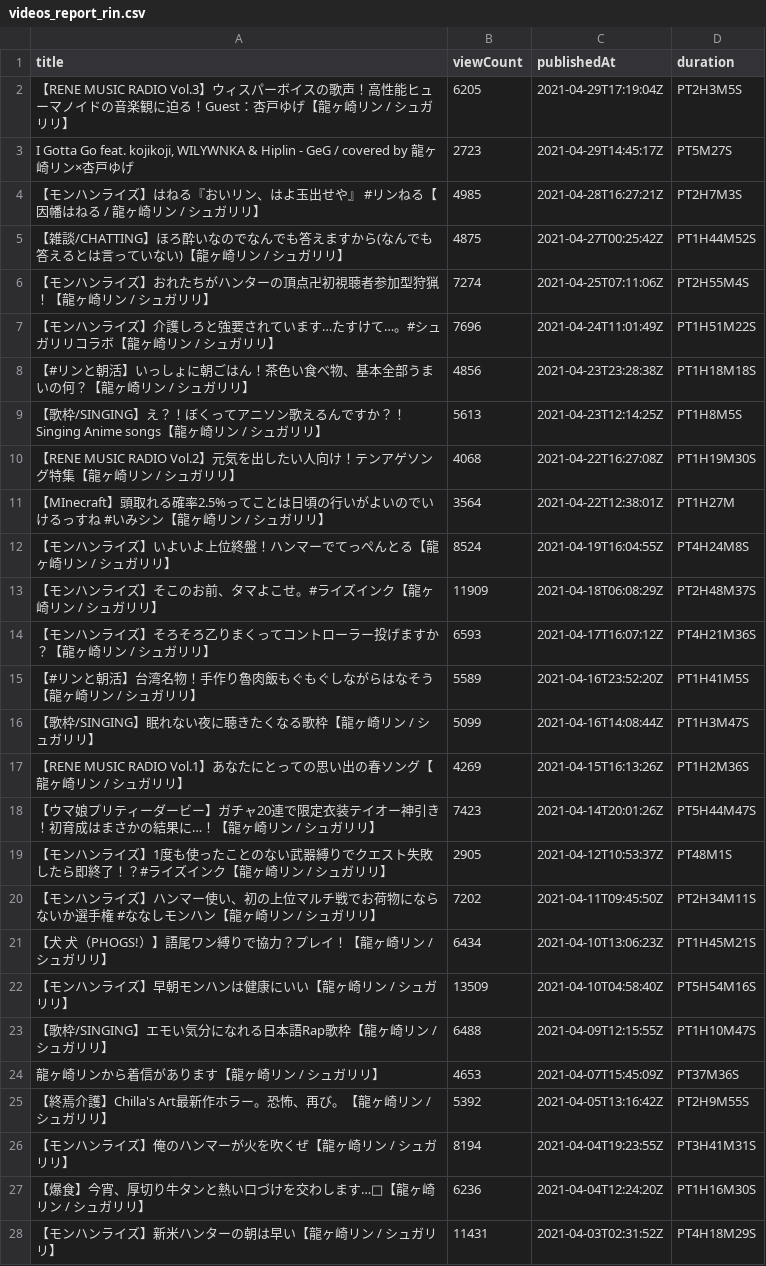
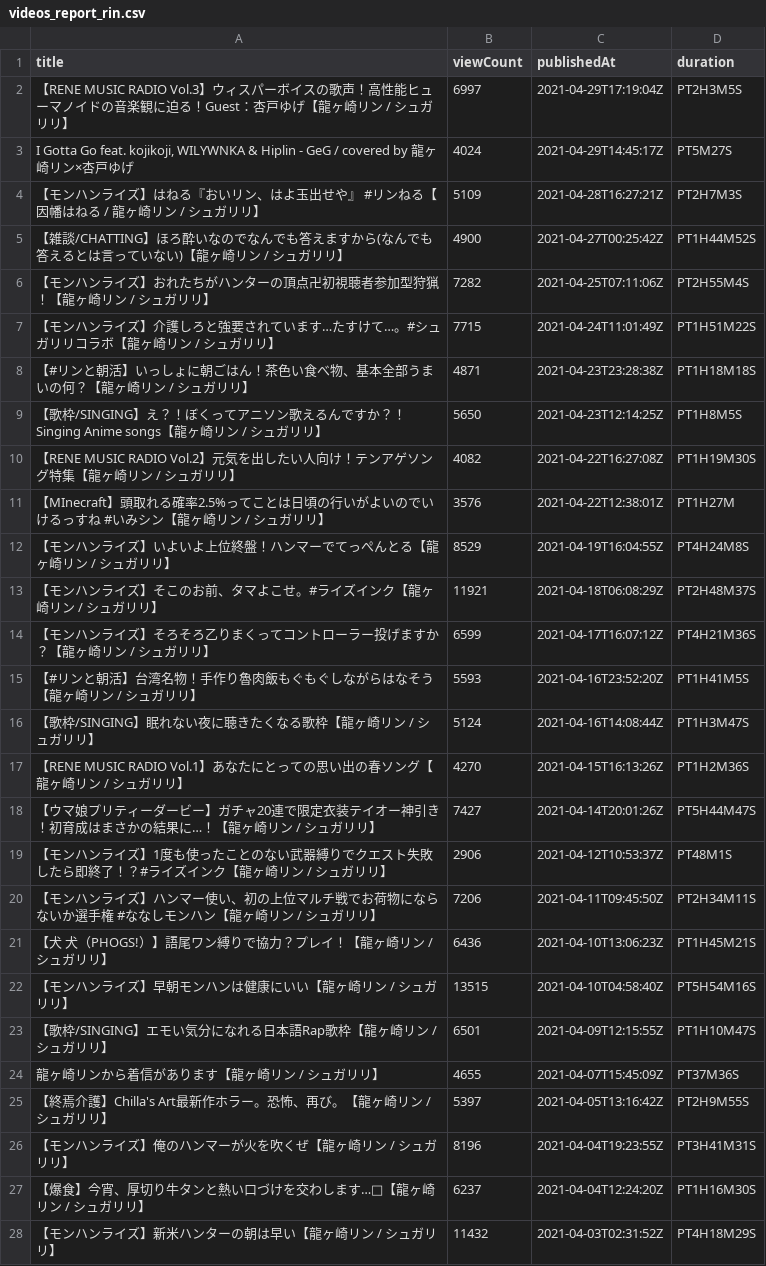
Before and after one commit to publictrain/oshihuya, a CSV file: videos_report_rin.csv, drawn as a sheet; only a part is shown; the diff covers the shown part only.

```diff
--- a/videos_report_rin.csv
+++ b/videos_report_rin.csv
@@ -1,28 +1,28 @@
 title,viewCount,publishedAt,duration
-【RENE MUSIC RADIO Vol.3】ウィスパーボイスの歌声！高性能ヒューマノイドの音楽観に迫る！Guest：杏戸ゆげ【龍ヶ崎リン / シュガリリ】,6205,2021-04-29T17:19:04Z,PT2H3M5S
-"I Gotta Go feat. kojikoji, WILYWNKA & Hiplin - GeG / covered by 龍ヶ崎リン×杏戸ゆげ",2723,2021-04-29T14:45:17Z,PT5M27S
-【モンハンライズ】はねる『おいリン、はよ玉出せや』 #リンねる【因幡はねる / 龍ヶ崎リン / シュガリリ】,4985,2021-04-28T16:27:21Z,PT2H7M3S
-【雑談/CHATTING】ほろ酔いなのでなんでも答えますから(なんでも答えるとは言っていない)【龍ヶ崎リン / シュガリリ】,4875,2021-04-27T00:25:42Z,PT1H44M52S
-【モンハンライズ】おれたちがハンターの頂点卍初視聴者参加型狩猟！【龍ヶ崎リン / シュガリリ】,7274,2021-04-25T07:11:06Z,PT2H55M4S
-【モンハンライズ】介護しろと強要されています…たすけて…。#シュガリリコラボ【龍ヶ崎リン / シュガリリ】,7696,2021-04-24T11:01:49Z,PT1H51M22S
-【#リンと朝活】いっしょに朝ごはん！茶色い食べ物、基本全部うまいの何？【龍ヶ崎リン / シュガリリ】,4856,2021-04-23T23:28:38Z,PT1H18M18S
-【歌枠/SINGING】え？！ぼくってアニソン歌えるんですか？！Singing Anime songs【龍ヶ崎リン / シュガリリ】,5613,2021-04-23T12:14:25Z,PT1H8M5S
-【RENE MUSIC RADIO Vol.2】元気を出したい人向け！テンアゲソング特集【龍ヶ崎リン / シュガリリ】,4068,2021-04-22T16:27:08Z,PT1H19M30S
-【MInecraft】頭取れる確率2.5%ってことは日頃の行いがよいのでいけるっすね #いみシン【龍ヶ崎リン / シュガリリ】,3564,2021-04-22T12:38:01Z,PT1H27M
-【モンハンライズ】いよいよ上位終盤！ハンマーでてっぺんとる【龍ヶ崎リン / シュガリリ】,8524,2021-04-19T16:04:55Z,PT4H24M8S
-【モンハンライズ】そこのお前、タマよこせ。#ライズインク【龍ヶ崎リン / シュガリリ】,11909,2021-04-18T06:08:29Z,PT2H48M37S
-【モンハンライズ】そろそろ乙りまくってコントローラー投げますか？【龍ヶ崎リン / シュガリリ】,6593,2021-04-17T16:07:12Z,PT4H21M36S
-【#リンと朝活】台湾名物！手作り魯肉飯もぐもぐしながらはなそう【龍ヶ崎リン / シュガリリ】,5589,2021-04-16T23:52:20Z,PT1H41M5S
-【歌枠/SINGING】眠れない夜に聴きたくなる歌枠【龍ヶ崎リン / シュガリリ】,5099,2021-04-16T14:08:44Z,PT1H3M47S
-【RENE MUSIC RADIO Vol.1】あなたにとっての思い出の春ソング【龍ヶ崎リン / シュガリリ】,4269,2021-04-15T16:13:26Z,PT1H2M36S
-【ウマ娘プリティーダービー】ガチャ20連で限定衣装テイオー神引き！初育成はまさかの結果に…！【龍ヶ崎リン / シュガリリ】,7423,2021-04-14T20:01:26Z,PT5H44M47S
-【モンハンライズ】1度も使ったことのない武器縛りでクエスト失敗したら即終了！？#ライズインク【龍ヶ崎リン / シュガリリ】,2905,2021-04-12T10:53:37Z,PT48M1S
-【モンハンライズ】ハンマー使い、初の上位マルチ戦でお荷物にならないか選手権 #ななしモンハン【龍ヶ崎リン / シュガリリ】,7202,2021-04-11T09:45:50Z,PT2H34M11S
-【犬 犬（PHOGS!）】語尾ワン縛りで協力？プレイ！【龍ヶ崎リン / シュガリリ】,6434,2021-04-10T13:06:23Z,PT1H45M21S
-【モンハンライズ】早朝モンハンは健康にいい【龍ヶ崎リン / シュガリリ】,13509,2021-04-10T04:58:40Z,PT5H54M16S
-【歌枠/SINGING】エモい気分になれる日本語Rap歌枠【龍ヶ崎リン / シュガリリ】,6488,2021-04-09T12:15:55Z,PT1H10M47S
-龍ヶ崎リンから着信があります【龍ヶ崎リン / シュガリリ】,4653,2021-04-07T15:45:09Z,PT37M36S
-【終焉介護】Chilla's Art最新作ホラー。恐怖、再び。【龍ヶ崎リン / シュガリリ】,5392,2021-04-05T13:16:42Z,PT2H9M55S
-【モンハンライズ】俺のハンマーが火を吹くぜ【龍ヶ崎リン / シュガリリ】,8194,2021-04-04T19:23:55Z,PT3H41M31S
-【爆食】今宵、厚切り牛タンと熱い口づけを交わします…💓【龍ヶ崎リン / シュガリリ】,6236,2021-04-04T12:24:20Z,PT1H16M30S
-【モンハンライズ】新米ハンターの朝は早い【龍ヶ崎リン / シュガリリ】,11431,2021-04-03T02:31:52Z,PT4H18M29S
+【RENE MUSIC RADIO Vol.3】ウィスパーボイスの歌声！高性能ヒューマノイドの音楽観に迫る！Guest：杏戸ゆげ【龍ヶ崎リン / シュガリリ】,6997,2021-04-29T17:19:04Z,PT2H3M5S
+"I Gotta Go feat. kojikoji, WILYWNKA & Hiplin - GeG / covered by 龍ヶ崎リン×杏戸ゆげ",4024,2021-04-29T14:45:17Z,PT5M27S
+【モンハンライズ】はねる『おいリン、はよ玉出せや』 #リンねる【因幡はねる / 龍ヶ崎リン / シュガリリ】,5109,2021-04-28T16:27:21Z,PT2H7M3S
+【雑談/CHATTING】ほろ酔いなのでなんでも答えますから(なんでも答えるとは言っていない)【龍ヶ崎リン / シュガリリ】,4900,2021-04-27T00:25:42Z,PT1H44M52S
+【モンハンライズ】おれたちがハンターの頂点卍初視聴者参加型狩猟！【龍ヶ崎リン / シュガリリ】,7282,2021-04-25T07:11:06Z,PT2H55M4S
+【モンハンライズ】介護しろと強要されています…たすけて…。#シュガリリコラボ【龍ヶ崎リン / シュガリリ】,7715,2021-04-24T11:01:49Z,PT1H51M22S
+【#リンと朝活】いっしょに朝ごはん！茶色い食べ物、基本全部うまいの何？【龍ヶ崎リン / シュガリリ】,4871,2021-04-23T23:28:38Z,PT1H18M18S
+【歌枠/SINGING】え？！ぼくってアニソン歌えるんですか？！Singing Anime songs【龍ヶ崎リン / シュガリリ】,5650,2021-04-23T12:14:25Z,PT1H8M5S
+【RENE MUSIC RADIO Vol.2】元気を出したい人向け！テンアゲソング特集【龍ヶ崎リン / シュガリリ】,4082,2021-04-22T16:27:08Z,PT1H19M30S
+【MInecraft】頭取れる確率2.5%ってことは日頃の行いがよいのでいけるっすね #いみシン【龍ヶ崎リン / シュガリリ】,3576,2021-04-22T12:38:01Z,PT1H27M
+【モンハンライズ】いよいよ上位終盤！ハンマーでてっぺんとる【龍ヶ崎リン / シュガリリ】,8529,2021-04-19T16:04:55Z,PT4H24M8S
+【モンハンライズ】そこのお前、タマよこせ。#ライズインク【龍ヶ崎リン / シュガリリ】,11921,2021-04-18T06:08:29Z,PT2H48M37S
+【モンハンライズ】そろそろ乙りまくってコントローラー投げますか？【龍ヶ崎リン / シュガリリ】,6599,2021-04-17T16:07:12Z,PT4H21M36S
+【#リンと朝活】台湾名物！手作り魯肉飯もぐもぐしながらはなそう【龍ヶ崎リン / シュガリリ】,5593,2021-04-16T23:52:20Z,PT1H41M5S
+【歌枠/SINGING】眠れない夜に聴きたくなる歌枠【龍ヶ崎リン / シュガリリ】,5124,2021-04-16T14:08:44Z,PT1H3M47S
+【RENE MUSIC RADIO Vol.1】あなたにとっての思い出の春ソング【龍ヶ崎リン / シュガリリ】,4270,2021-04-15T16:13:26Z,PT1H2M36S
+【ウマ娘プリティーダービー】ガチャ20連で限定衣装テイオー神引き！初育成はまさかの結果に…！【龍ヶ崎リン / シュガリリ】,7427,2021-04-14T20:01:26Z,PT5H44M47S
+【モンハンライズ】1度も使ったことのない武器縛りでクエスト失敗したら即終了！？#ライズインク【龍ヶ崎リン / シュガリリ】,2906,2021-04-12T10:53:37Z,PT48M1S
+【モンハンライズ】ハンマー使い、初の上位マルチ戦でお荷物にならないか選手権 #ななしモンハン【龍ヶ崎リン / シュガリリ】,7206,2021-04-11T09:45:50Z,PT2H34M11S
+【犬 犬（PHOGS!）】語尾ワン縛りで協力？プレイ！【龍ヶ崎リン / シュガリリ】,6436,2021-04-10T13:06:23Z,PT1H45M21S
+【モンハンライズ】早朝モンハンは健康にいい【龍ヶ崎リン / シュガリリ】,13515,2021-04-10T04:58:40Z,PT5H54M16S
+【歌枠/SINGING】エモい気分になれる日本語Rap歌枠【龍ヶ崎リン / シュガリリ】,6501,2021-04-09T12:15:55Z,PT1H10M47S
+龍ヶ崎リンから着信があります【龍ヶ崎リン / シュガリリ】,4655,2021-04-07T15:45:09Z,PT37M36S
+【終焉介護】Chilla's Art最新作ホラー。恐怖、再び。【龍ヶ崎リン / シュガリリ】,5397,2021-04-05T13:16:42Z,PT2H9M55S
+【モンハンライズ】俺のハンマーが火を吹くぜ【龍ヶ崎リン / シュガリリ】,8196,2021-04-04T19:23:55Z,PT3H41M31S
+【爆食】今宵、厚切り牛タンと熱い口づけを交わします…💓【龍ヶ崎リン / シュガリリ】,6237,2021-04-04T12:24:20Z,PT1H16M30S
+【モンハンライズ】新米ハンターの朝は早い【龍ヶ崎リン / シュガリリ】,11432,2021-04-03T02:31:52Z,PT4H18M29S
```
Also changed, not shown: 1 added row and 63 edited cells elsewhere in this file, videos_report_hira.csv, videos_report_izu.csv, 20 other files.
